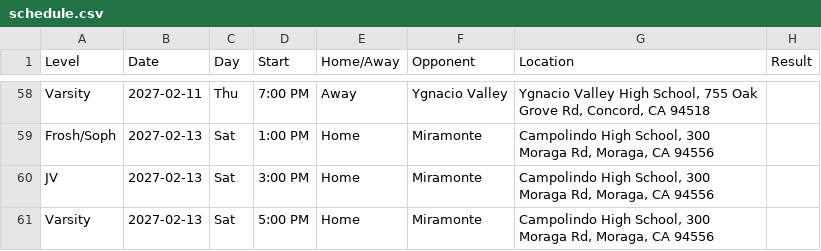
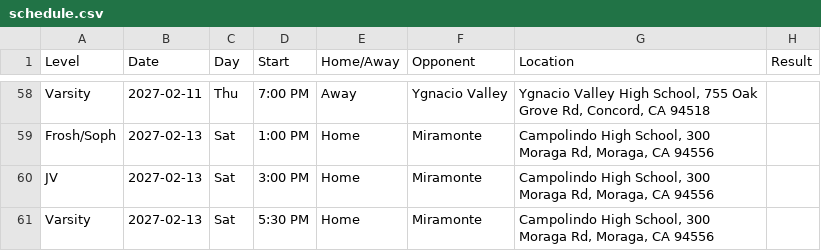
Before and after one commit to camposoccer/camposoccer.github.io, a CSV file: docs/schedule.csv, drawn as a sheet; only a part is shown, gaps mark what is left out.

```diff
--- a/docs/schedule.csv
+++ b/docs/schedule.csv
@@ -60,2 +60,2 @@ Frosh/Soph,2027-02-13,Sat,1:00 PM,Home,Miramonte,"Campolindo High School, 300 Mo
 JV,2027-02-13,Sat,3:00 PM,Home,Miramonte,"Campolindo High School, 300 Moraga Rd, Moraga, CA 94556",
-Varsity,2027-02-13,Sat,5:00 PM,Home,Miramonte,"Campolindo High School, 300 Moraga Rd, Moraga, CA 94556",
+Varsity,2027-02-13,Sat,5:30 PM,Home,Miramonte,"Campolindo High School, 300 Moraga Rd, Moraga, CA 94556",
```
Also changed, not shown: 3 other files.
